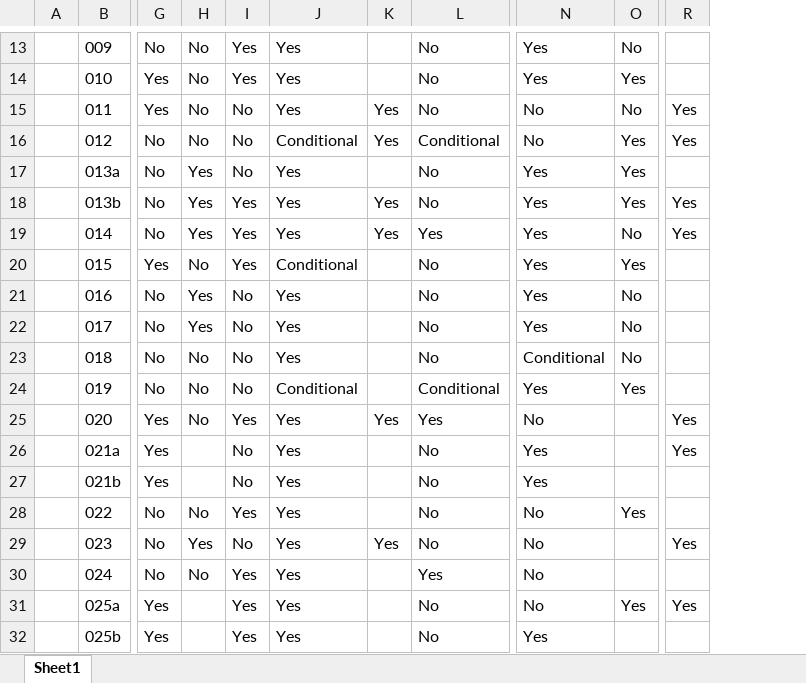
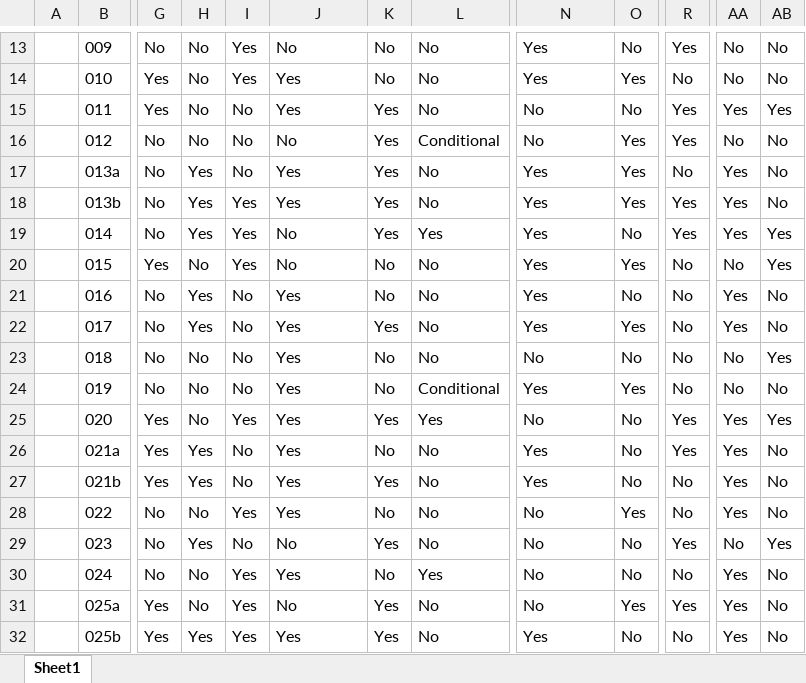
Before and after one commit to BreaRog/SSBU_Themed_Fights, an Excel workbook: SSBU_Theme_List.xlsx, sheet Sheet1, drawn as a sheet; only a part is shown, gaps mark what is left out; values as stored, in another font and other column widths than the file's, no borders; conditional formats not drawn; the diff covers the shown part only; the diff names each change by its address in the sheet, - before the commit and + after, or states it on an @@ line.

```diff
--- a/SSBU_Theme_List.xlsx (sheet Sheet1)
+++ b/SSBU_Theme_List.xlsx (sheet Sheet1)
+column AA, rows 13-32: No | No | Yes | No | Yes | Yes | Yes | No | Yes | Yes | No | No | Yes | Yes | Yes | Yes | No | Yes | Yes | Yes
+column AB, rows 13-32: No | No | Yes | No | No | No | Yes | Yes | No | No | Yes | No | Yes | No | No | No | Yes | No | No | No
-J13: Yes
+J13: No
-K13:K14: (empty)
+K13:K14: No
-R13: (empty)
+R13: Yes
-R14: (empty)
+R14: No
-J16: Conditional
+J16: No
-K17: (empty)
+K17: Yes
-R17: (empty)
+R17: No
-J19: Yes
+J19: No
-J20: Conditional
+J20: No
-K20:K21: (empty)
+K20:K21: No
-R20:R24: (empty)
+R20:R24: No
-K22: (empty)
+K22: Yes
-O22: No
+O22: Yes
-K23:K24: (empty)
+K23:K24: No
-N23: Conditional
+N23: No
-J24: Conditional
+J24: Yes
-O25:O27: (empty)
+O25:O27: No
-H26:H27: (empty)
+H26:H27: Yes
-K26: (empty)
+K26: No
-K27: (empty)
+K27: Yes
-R27:R28: (empty)
+R27:R28: No
-K28: (empty)
+K28: No
-J29: Yes
+J29: No
-O29:O30: (empty)
+O29:O30: No
-K30: (empty)
+K30: No
-R30: (empty)
+R30: No
-H31: (empty)
+H31: No
-J31: Yes
+J31: No
-K31:K32: (empty)
+K31:K32: Yes
-H32: (empty)
+H32: Yes
-O32: (empty)
+O32: No
-R32: (empty)
+R32: No
```
Also changed, not shown: 230 edited cells elsewhere in this sheet.
